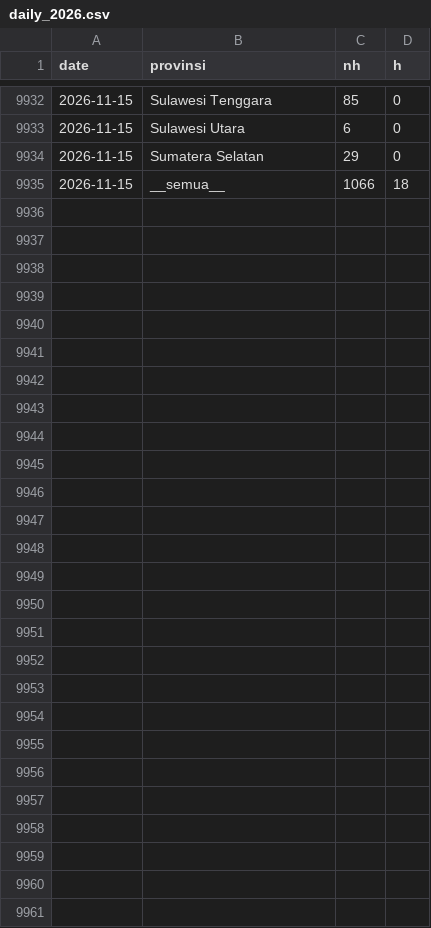
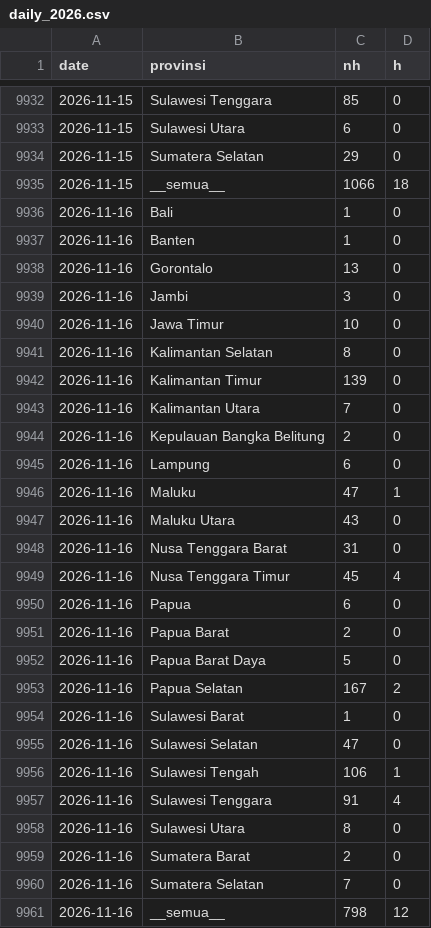
Before and after one commit to pujapr8/IDNFireEmissionWatch, a CSV file: data/archive/daily_2026.csv, drawn as a sheet; only a part is shown, gaps mark what is left out; the diff names each change by its address in the sheet, - before the commit and + after, or states it on an @@ line.

```diff
--- a/data/archive/daily_2026.csv
+++ b/data/archive/daily_2026.csv
+row 9936: 2026-11-16 | Bali | 1 | 0
+row 9937: 2026-11-16 | Banten | 1 | 0
+row 9938: 2026-11-16 | Gorontalo | 13 | 0
+row 9939: 2026-11-16 | Jambi | 3 | 0
+row 9940: 2026-11-16 | Jawa Timur | 10 | 0
+row 9941: 2026-11-16 | Kalimantan Selatan | 8 | 0
+row 9942: 2026-11-16 | Kalimantan Timur | 139 | 0
+row 9943: 2026-11-16 | Kalimantan Utara | 7 | 0
+row 9944: 2026-11-16 | Kepulauan Bangka Belitung | 2 | 0
+row 9945: 2026-11-16 | Lampung | 6 | 0
+row 9946: 2026-11-16 | Maluku | 47 | 1
+row 9947: 2026-11-16 | Maluku Utara | 43 | 0
+row 9948: 2026-11-16 | Nusa Tenggara Barat | 31 | 0
+row 9949: 2026-11-16 | Nusa Tenggara Timur | 45 | 4
+row 9950: 2026-11-16 | Papua | 6 | 0
+row 9951: 2026-11-16 | Papua Barat | 2 | 0
+row 9952: 2026-11-16 | Papua Barat Daya | 5 | 0
+row 9953: 2026-11-16 | Papua Selatan | 167 | 2
+row 9954: 2026-11-16 | Sulawesi Barat | 1 | 0
+row 9955: 2026-11-16 | Sulawesi Selatan | 47 | 0
+row 9956: 2026-11-16 | Sulawesi Tengah | 106 | 1
+row 9957: 2026-11-16 | Sulawesi Tenggara | 91 | 4
+row 9958: 2026-11-16 | Sulawesi Utara | 8 | 0
+row 9959: 2026-11-16 | Sumatera Barat | 2 | 0
+row 9960: 2026-11-16 | Sumatera Selatan | 7 | 0
+row 9961: 2026-11-16 | __semua__ | 798 | 12
```
Also changed, not shown: 6 other files.
